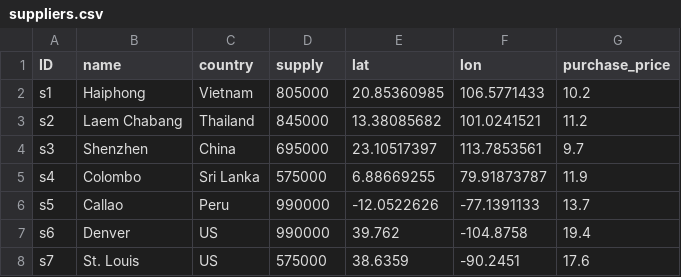
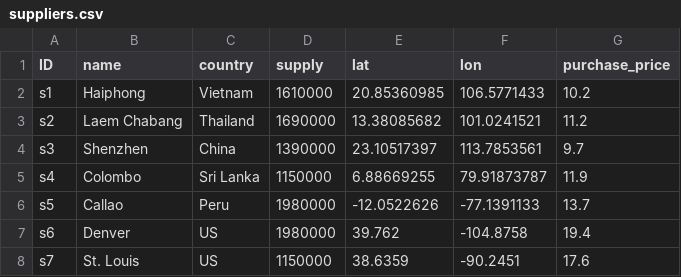
Before and after one commit to scm275/problem_sets_scm275, a CSV file: mo_problem_set/suppliers.csv, drawn as a sheet.

Commit message:
update

```diff
--- a/mo_problem_set/suppliers.csv
+++ b/mo_problem_set/suppliers.csv
@@ -1,8 +1,8 @@
 ID,name,country,supply,lat,lon,purchase_price
-s1,Haiphong,Vietnam,805000,20.85360985,106.5771433,10.2
-s2,Laem Chabang,Thailand,845000,13.38085682,101.0241521,11.2
-s3,Shenzhen,China,695000,23.10517397,113.7853561,9.7
-s4,Colombo,Sri Lanka,575000,6.88669255,79.91873787,11.9
-s5,Callao,Peru,990000,-12.0522626,-77.1391133,13.7
-s6,Denver,US,990000,39.762,-104.8758,19.4
-s7,St. Louis,US,575000,38.6359,-90.2451,17.6
+s1,Haiphong,Vietnam,1610000,20.85360985,106.5771433,10.2
+s2,Laem Chabang,Thailand,1690000,13.38085682,101.0241521,11.2
+s3,Shenzhen,China,1390000,23.10517397,113.7853561,9.7
+s4,Colombo,Sri Lanka,1150000,6.88669255,79.91873787,11.9
+s5,Callao,Peru,1980000,-12.0522626,-77.1391133,13.7
+s6,Denver,US,1980000,39.762,-104.8758,19.4
+s7,St. Louis,US,1150000,38.6359,-90.2451,17.6
```
